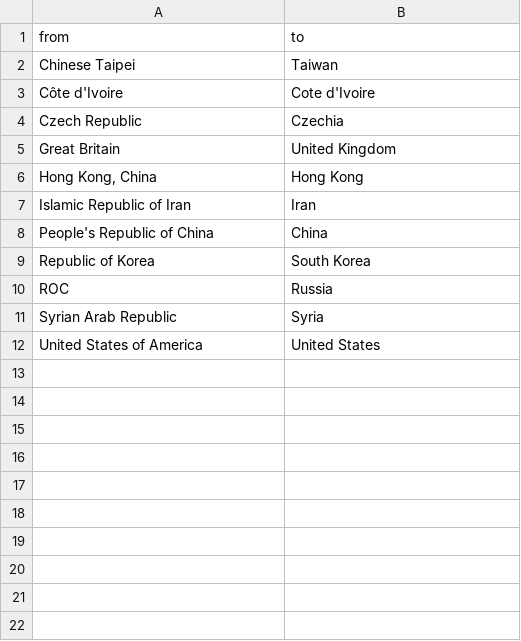
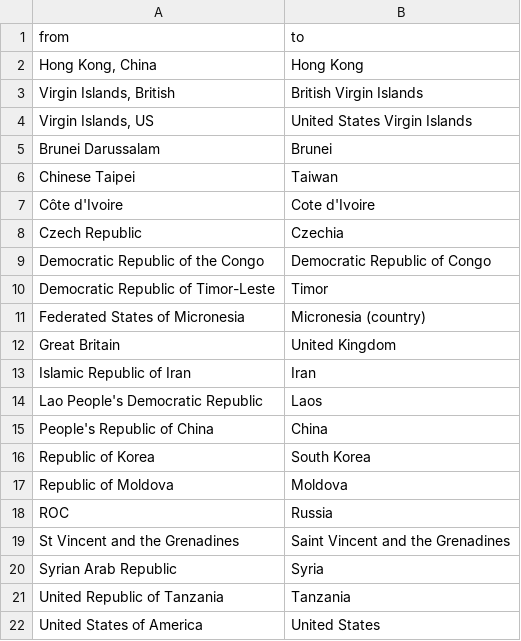
Before and after one commit to edomt/tokyo2020, a CSV file: input/country_mapping.csv, drawn as a sheet.

Commit message:
Update country_mapping.csv

```diff
--- a/input/country_mapping.csv
+++ b/input/country_mapping.csv
@@ -1,2 +1,6 @@
 from,to
+"Hong Kong, China","Hong Kong"
+"Virgin Islands, British",British Virgin Islands
+"Virgin Islands, US",United States Virgin Islands
+Brunei Darussalam,Brunei
 Chinese Taipei,Taiwan
@@ -4,9 +8,15 @@ Côte d'Ivoire,Cote d'Ivoire
 Czech Republic,Czechia
+Democratic Republic of the Congo,Democratic Republic of Congo
+Democratic Republic of Timor-Leste,Timor
+Federated States of Micronesia,Micronesia (country)
 Great Britain,United Kingdom
-"Hong Kong, China","Hong Kong"
 Islamic Republic of Iran,Iran
+Lao People's Democratic Republic,Laos
 People's Republic of China,China
 Republic of Korea,South Korea
+Republic of Moldova,Moldova
 ROC,Russia
+St Vincent and the Grenadines,Saint Vincent and the Grenadines
 Syrian Arab Republic,Syria
+United Republic of Tanzania,Tanzania
 United States of America,United States
```
